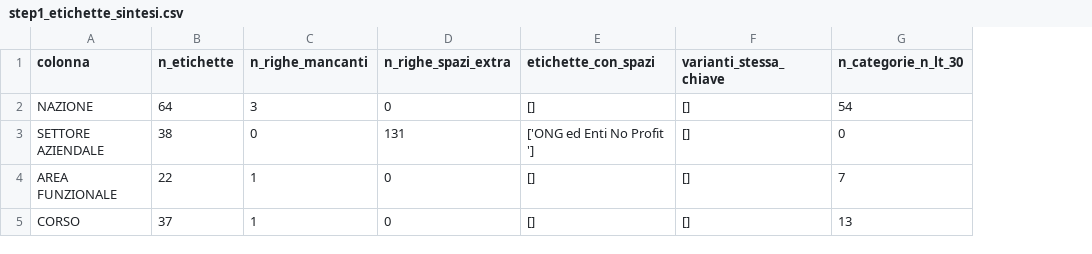
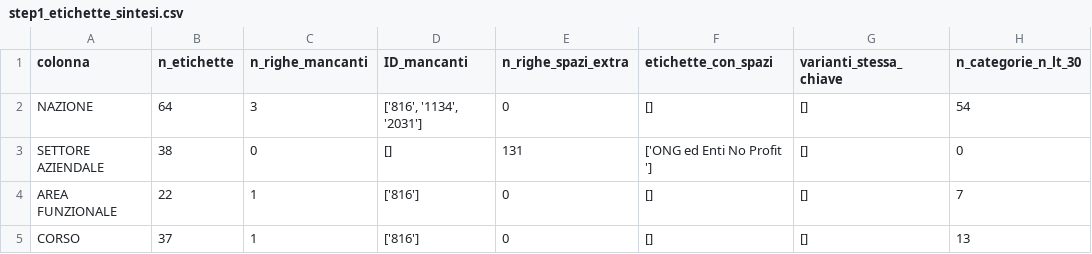
Before and after one commit to RobertoMucci/Assignment-, a CSV file: outputs/tables/step1_etichette_sintesi.csv, drawn as a sheet; only a part is shown; the diff names each change by its address in the sheet, - before the commit and + after, or states it on an @@ line.

```diff
--- a/outputs/tables/step1_etichette_sintesi.csv
+++ b/outputs/tables/step1_etichette_sintesi.csv
+column D (ID_mancanti), rows 2-5: ['816', '1134', '2031'] | [] | ['816'] | ['816']
```
Also changed, not shown: outputs/tables/step1_audit_riepilogo.csv, outputs/tables/step1_mancanti_per_segmento.csv, 13 other files.
